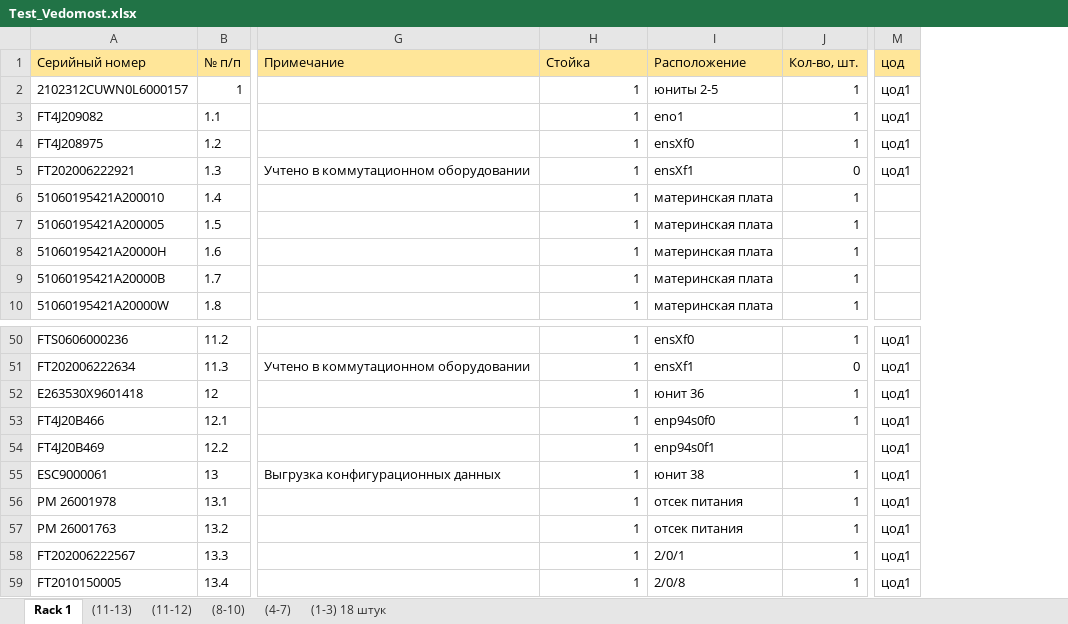
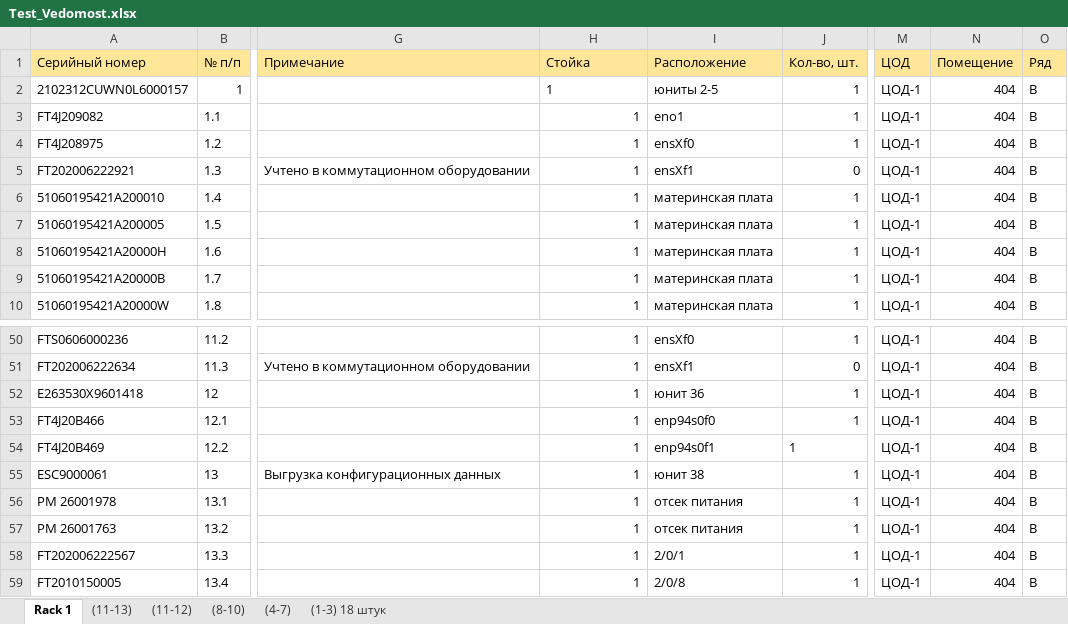
Before and after one commit to olegrovenskiy/OTUS-HW, an Excel workbook: TspuWebPortal/Development/unsafe_uploads/Test_Vedomost.xlsx, sheet Rack 1, drawn as a sheet; only a part is shown, gaps mark what is left out; values as stored, in another font and other column widths than the file's, no borders; removed rows and columns are numbered as before the commit, all else as after; the diff names each change by its address in the sheet, - before the commit and + after, or states it on an @@ line.

```diff
--- a/TspuWebPortal/Development/unsafe_uploads/Test_Vedomost.xlsx (sheet Rack 1)
+++ b/TspuWebPortal/Development/unsafe_uploads/Test_Vedomost.xlsx (sheet Rack 1)
-column M (цод), rows 2-5: all цод1; rows 50-59: all цод1
+column M (ЦОД), rows 2-10: all ЦОД-1; rows 50-59: all ЦОД-1
+column N (Помещение), rows 2-10: all 404; rows 50-59: all 404
+column O (Ряд), rows 2-10: all B; rows 50-59: all B
-H2 alignment: right
+H2 alignment: left
-J54 (Кол-во, шт.): (empty)
+J54 (Кол-во, шт.): 1
```
Also changed, not shown: 17 other files.
